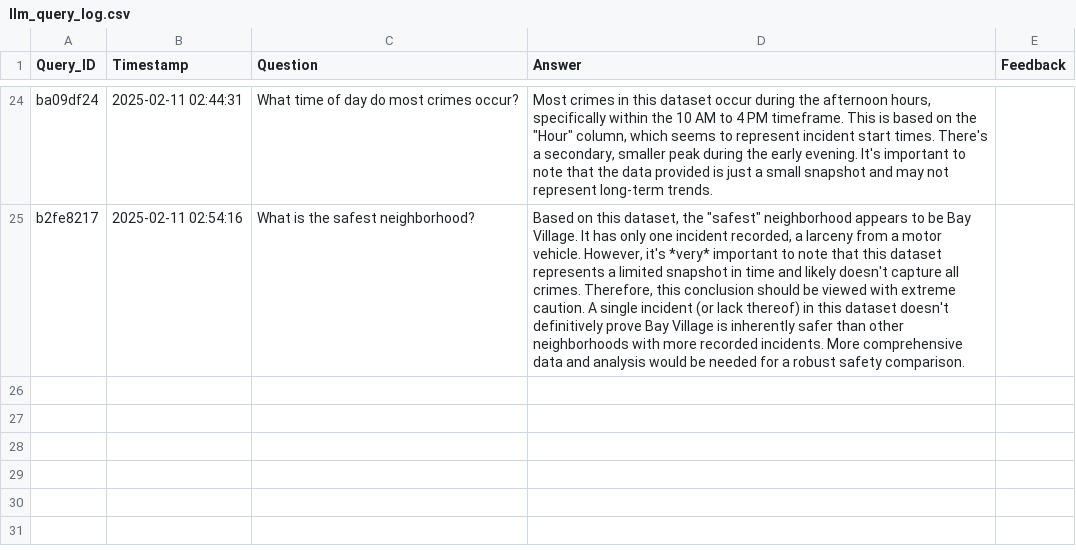
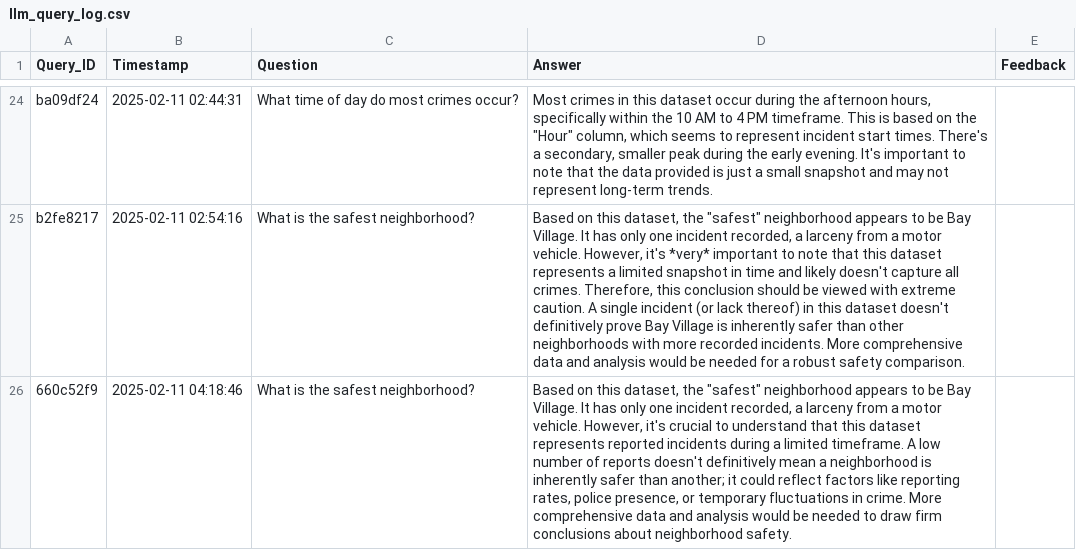
Before and after one commit to Public-Computing-Lab/Spark25-Community-Sentiment, a CSV file: llm_query_log.csv, drawn as a sheet; only a part is shown, gaps mark what is left out; the diff names each change by its address in the sheet, - before the commit and + after, or states it on an @@ line.

```diff
--- a/llm_query_log.csv
+++ b/llm_query_log.csv
+row 26: 660c52f9 | 2025-02-11 04:18:46 | What is the safest neighborhood? | Based on this dataset, the "safest" neighborhood appears to be Bay Village. It has only one incident recorded, a larceny from a motor vehicle. However, it's crucial to understand that this dataset represents reported incidents during a limited timeframe. A low number of reports doesn't definitively mean a neighborhood is inherently safer than another; it could reflect factors like reporting rates, police presence, or temporary fluctuations in crime. More comprehensive data and analysis would be needed to draw firm conclusions about neighborhood safety.
```
